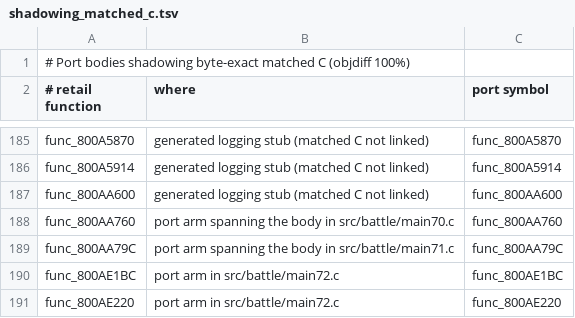
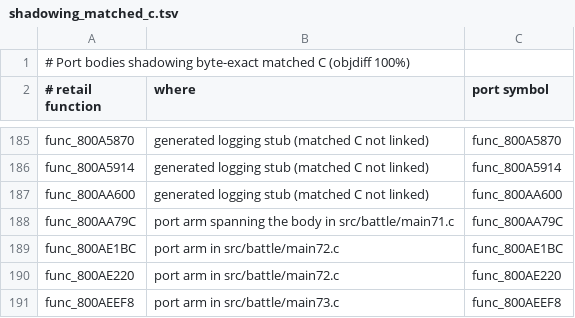
Before and after one commit to Blizz127/xenogears-decomp-ai, a TSV file: docs/port/shadowing_matched_c.tsv, drawn as a sheet; only a part is shown, gaps mark what is left out; the shorter side is filled out with more unchanged rows; the diff names each change by its address in the sheet, - before the commit and + after, or states it on an @@ line.

Commit message:
battle: share matched table store helper

```diff
--- a/docs/port/shadowing_matched_c.tsv
+++ b/docs/port/shadowing_matched_c.tsv
-row 188: func_800AA760 | port arm spanning the body in src/battle/main70.c | func_800AA760
```
Also changed, not shown: 2 other files.
